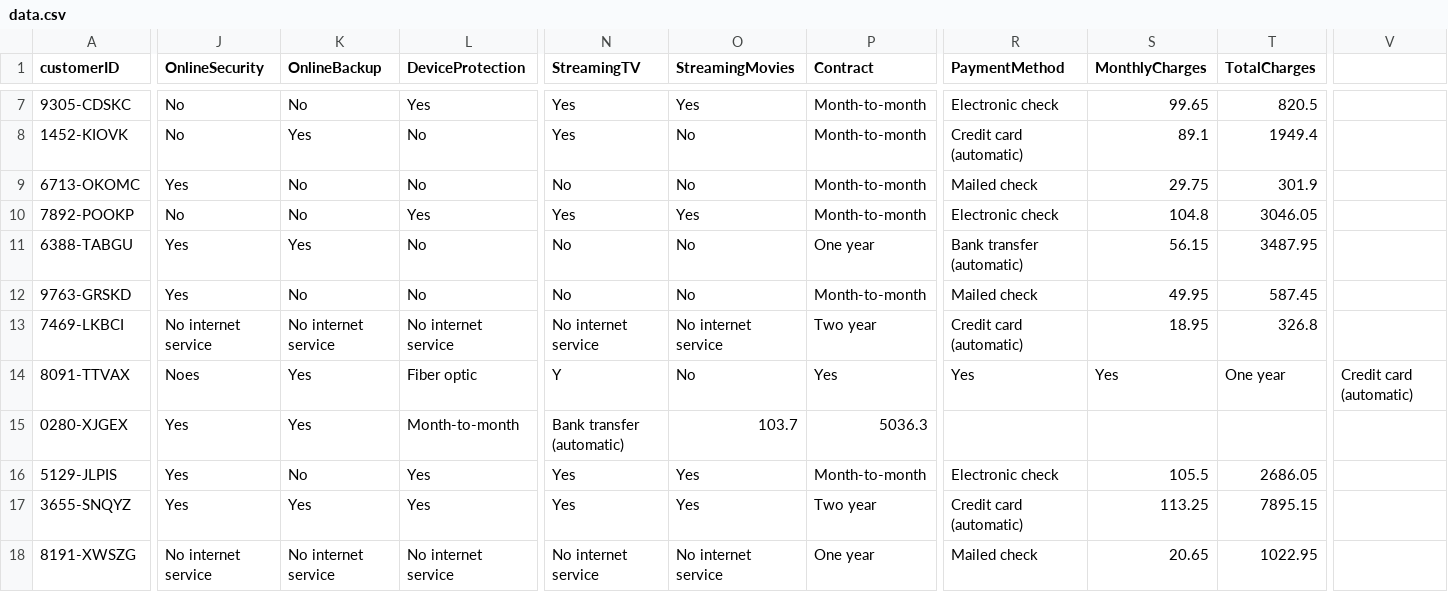
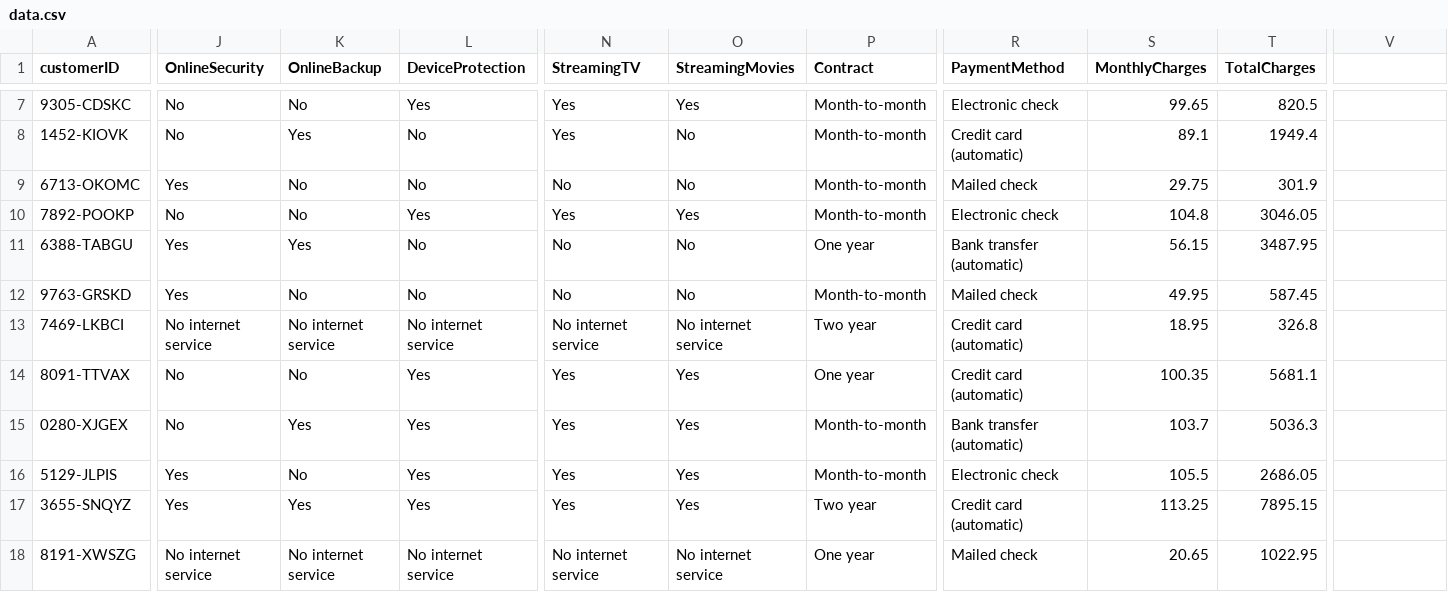
Before and after one commit to ThankiJay/Customer-Churn-Prediction, a CSV file: notebook/data.csv, drawn as a sheet; only a part is shown, gaps mark what is left out; the diff covers the shown part only; the diff names each change by its address in the sheet, - before the commit and + after, or states it on an @@ line.

Commit message:
Removed Missing Values

```diff
--- a/notebook/data.csv
+++ b/notebook/data.csv
-J14 (OnlineSecurity): Noes
+J14 (OnlineSecurity): No
-K14 (OnlineBackup): Yes
+K14 (OnlineBackup): No
-L14 (DeviceProtection): Fiber optic
+L14 (DeviceProtection): Yes
-N14 (StreamingTV): Y
+N14 (StreamingTV): Yes
-O14 (StreamingMovies): No
+O14 (StreamingMovies): Yes
-P14 (Contract): Yes
+P14 (Contract): One year
-R14 (PaymentMethod): Yes
+R14 (PaymentMethod): Credit card (automatic)
-S14 (MonthlyCharges): Yes
+S14 (MonthlyCharges): 100.35
-T14 (TotalCharges): One year
+T14 (TotalCharges): 5681.1
-V14: Credit card (automatic)
+V14: (empty)
-J15 (OnlineSecurity): Yes
+J15 (OnlineSecurity): No
-L15 (DeviceProtection): Month-to-month
+L15 (DeviceProtection): Yes
-N15 (StreamingTV): Bank transfer (automatic)
+N15 (StreamingTV): Yes
-O15 (StreamingMovies): 103.7
+O15 (StreamingMovies): Yes
-P15 (Contract): 5036.3
+P15 (Contract): Month-to-month
-R15 (PaymentMethod): (empty)
+R15 (PaymentMethod): Bank transfer (automatic)
-S15 (MonthlyCharges): (empty)
+S15 (MonthlyCharges): 103.7
-T15 (TotalCharges): (empty)
+T15 (TotalCharges): 5036.3
```
Also changed, not shown: 6 edited cells elsewhere in this file, 2 other files.
